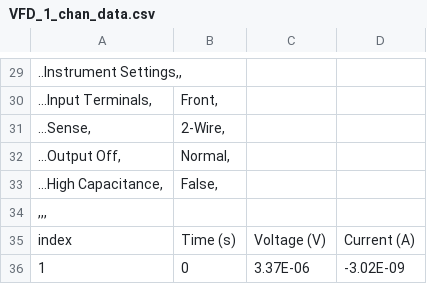
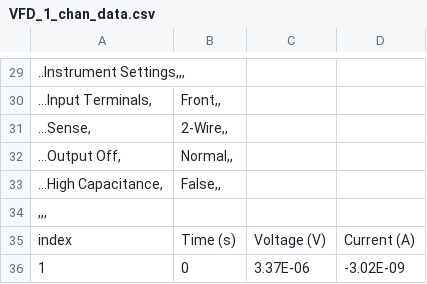
Before and after one commit to tektronix/keithley, a CSV file: Application_Specific/Kickstart Test Templates/VFD_1channel/VFD_1_chan_data.csv, drawn as a sheet; only a part is shown, gaps mark what is left out; the diff covers the shown part only; the diff names each change by its address in the sheet, - before the commit and + after, or states it on an @@ line.

```diff
--- a/Application_Specific/Kickstart Test Templates/VFD_1channel/VFD_1_chan_data.csv
+++ b/Application_Specific/Kickstart Test Templates/VFD_1channel/VFD_1_chan_data.csv
-A29: ..Instrument Settings,,
+A29: ..Instrument Settings,,,
-B30: Front,
+B30: Front,,
-B31: 2-Wire,
+B31: 2-Wire,,
-B32: Normal,
+B32: Normal,,
-B33: False,
+B33: False,,
```
Also changed, not shown: 28 edited cells elsewhere in this file.
